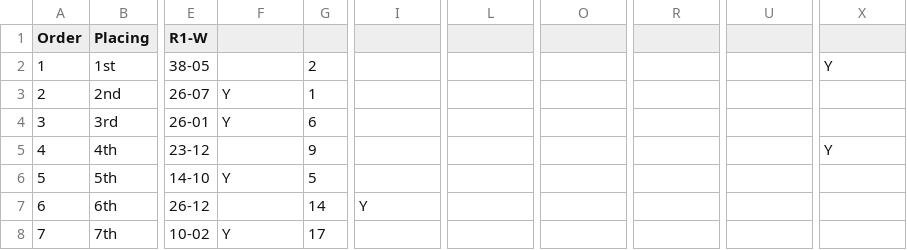
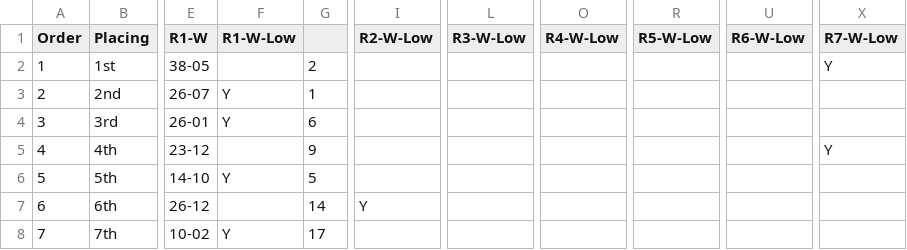
Before and after one commit to ndaa-developer/ndaa-release-two, a CSV file: _data/pairs-r7.csv, drawn as a sheet; only a part is shown, gaps mark what is left out; the diff names each change by its address in the sheet, - before the commit and + after, or states it on an @@ line.

```diff
--- a/_data/pairs-r7.csv
+++ b/_data/pairs-r7.csv
-F1: (empty)
+F1: R1-W-Low
-I1: (empty)
+I1: R2-W-Low
-L1: (empty)
+L1: R3-W-Low
-O1: (empty)
+O1: R4-W-Low
-R1: (empty)
+R1: R5-W-Low
-U1: (empty)
+U1: R6-W-Low
-X1: (empty)
+X1: R7-W-Low
```
Also changed, not shown: _data/matches.csv, 3 other files.
